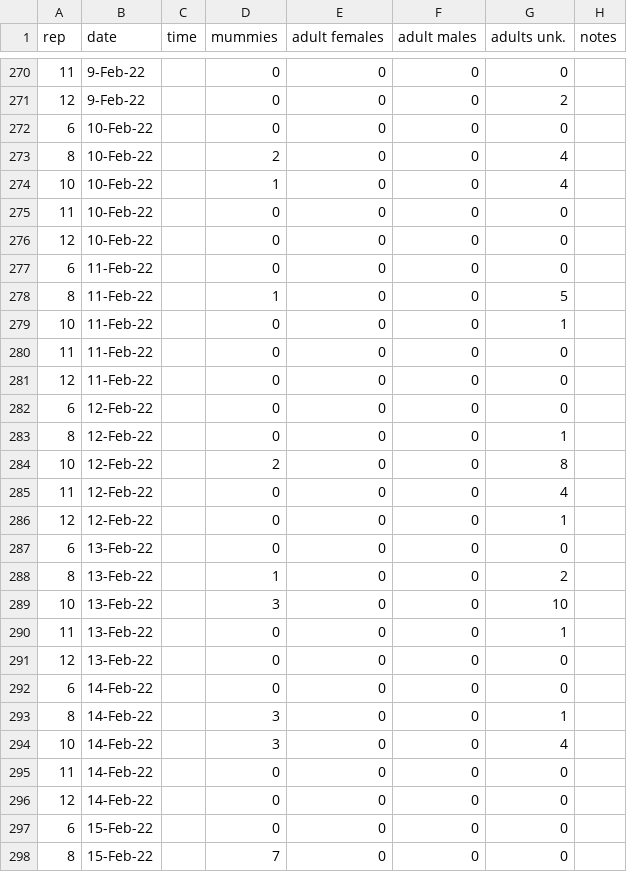
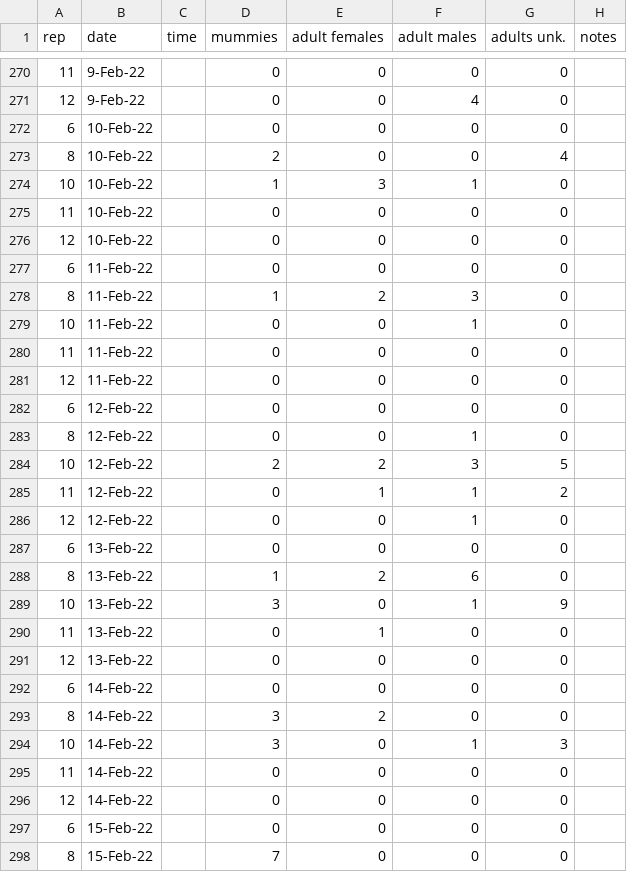
Before and after one commit to lucasnell/gameofclones-data, a CSV file: data/experiments-pesky_wasps.csv, drawn as a sheet; only a part is shown, gaps mark what is left out; the diff covers the shown part only.

```diff
--- a/data/experiments-pesky_wasps.csv
+++ b/data/experiments-pesky_wasps.csv
@@ -270,6 +270,6 @@ rep,date,time,mummies,adult females,adult males,adults unk.,notes
 11,9-Feb-22,,0,0,0,0,
-12,9-Feb-22,,0,0,0,2,
+12,9-Feb-22,,0,0,4,0,
 6,10-Feb-22,,0,0,0,0,
 8,10-Feb-22,,2,0,0,4,
-10,10-Feb-22,,1,0,0,4,
+10,10-Feb-22,,1,3,1,0,
 11,10-Feb-22,,0,0,0,0,
@@ -277,4 +277,4 @@ rep,date,time,mummies,adult females,adult males,adults unk.,notes
 6,11-Feb-22,,0,0,0,0,
-8,11-Feb-22,,1,0,0,5,
-10,11-Feb-22,,0,0,0,1,
+8,11-Feb-22,,1,2,3,0,
+10,11-Feb-22,,0,0,1,0,
 11,11-Feb-22,,0,0,0,0,
@@ -282,14 +282,14 @@ rep,date,time,mummies,adult females,adult males,adults unk.,notes
 6,12-Feb-22,,0,0,0,0,
-8,12-Feb-22,,0,0,0,1,
-10,12-Feb-22,,2,0,0,8,
-11,12-Feb-22,,0,0,0,4,
-12,12-Feb-22,,0,0,0,1,
+8,12-Feb-22,,0,0,1,0,
+10,12-Feb-22,,2,2,3,5,
+11,12-Feb-22,,0,1,1,2,
+12,12-Feb-22,,0,0,1,0,
 6,13-Feb-22,,0,0,0,0,
-8,13-Feb-22,,1,0,0,2,
-10,13-Feb-22,,3,0,0,10,
-11,13-Feb-22,,0,0,0,1,
+8,13-Feb-22,,1,2,6,0,
+10,13-Feb-22,,3,0,1,9,
+11,13-Feb-22,,0,1,0,0,
 12,13-Feb-22,,0,0,0,0,
 6,14-Feb-22,,0,0,0,0,
-8,14-Feb-22,,3,0,0,1,
-10,14-Feb-22,,3,0,0,4,
+8,14-Feb-22,,3,2,0,0,
+10,14-Feb-22,,3,0,1,3,
 11,14-Feb-22,,0,0,0,0,
```
Also changed, not shown: 124 edited cells elsewhere in this file.
